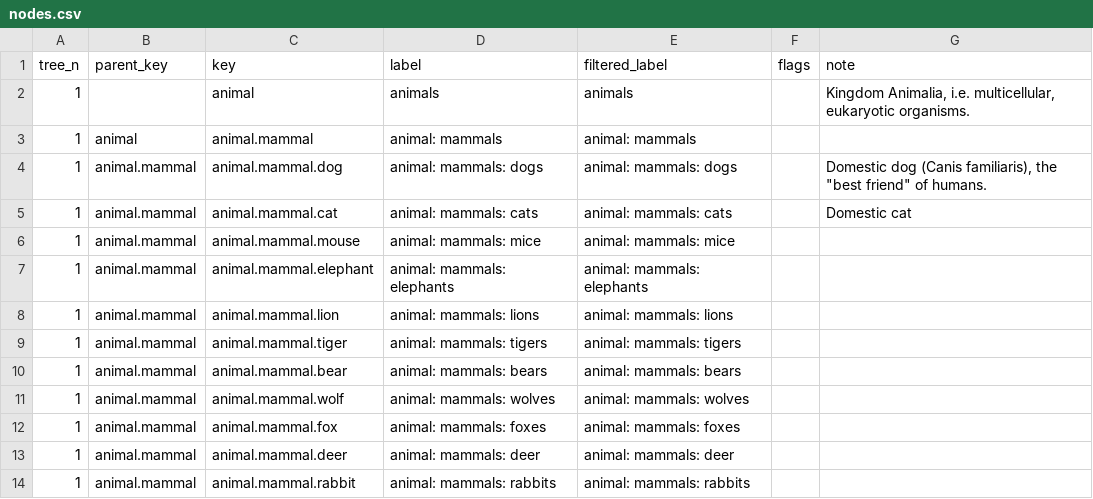
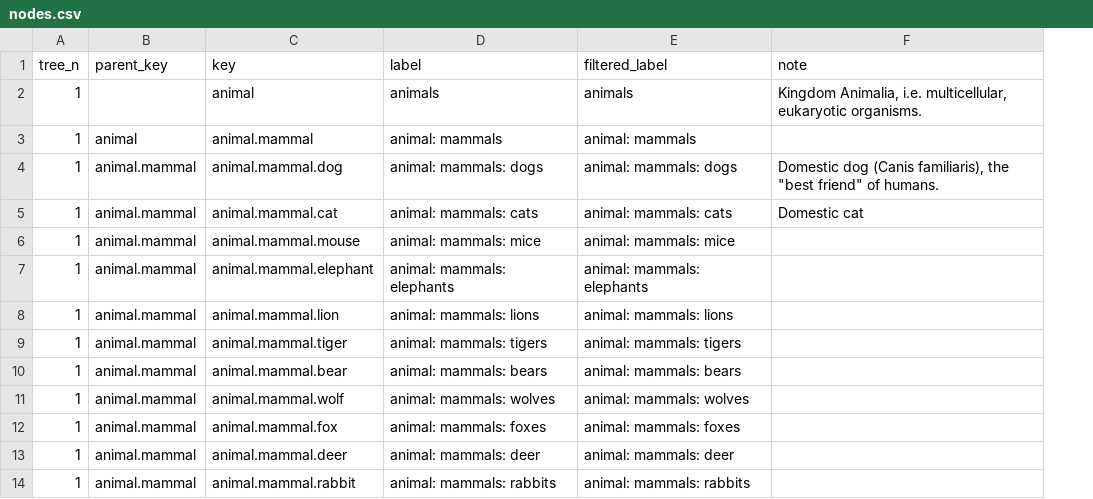
Before and after one commit to vedph/taxo-store, a CSV file: TaxoStore.Api/wwwroot/taxo/nodes.csv, drawn as a sheet; only a part is shown; the diff names each change by its address in the sheet, - before the commit and + after, or states it on an @@ line.

Commit message:
Replaced flags with features

```diff
--- a/TaxoStore.Api/wwwroot/taxo/nodes.csv
+++ b/TaxoStore.Api/wwwroot/taxo/nodes.csv
-column F (flags), empty
```
Also changed, not shown: TaxoStore.PgSql.Test/Assets/Nodes.csv, 29 other files.
